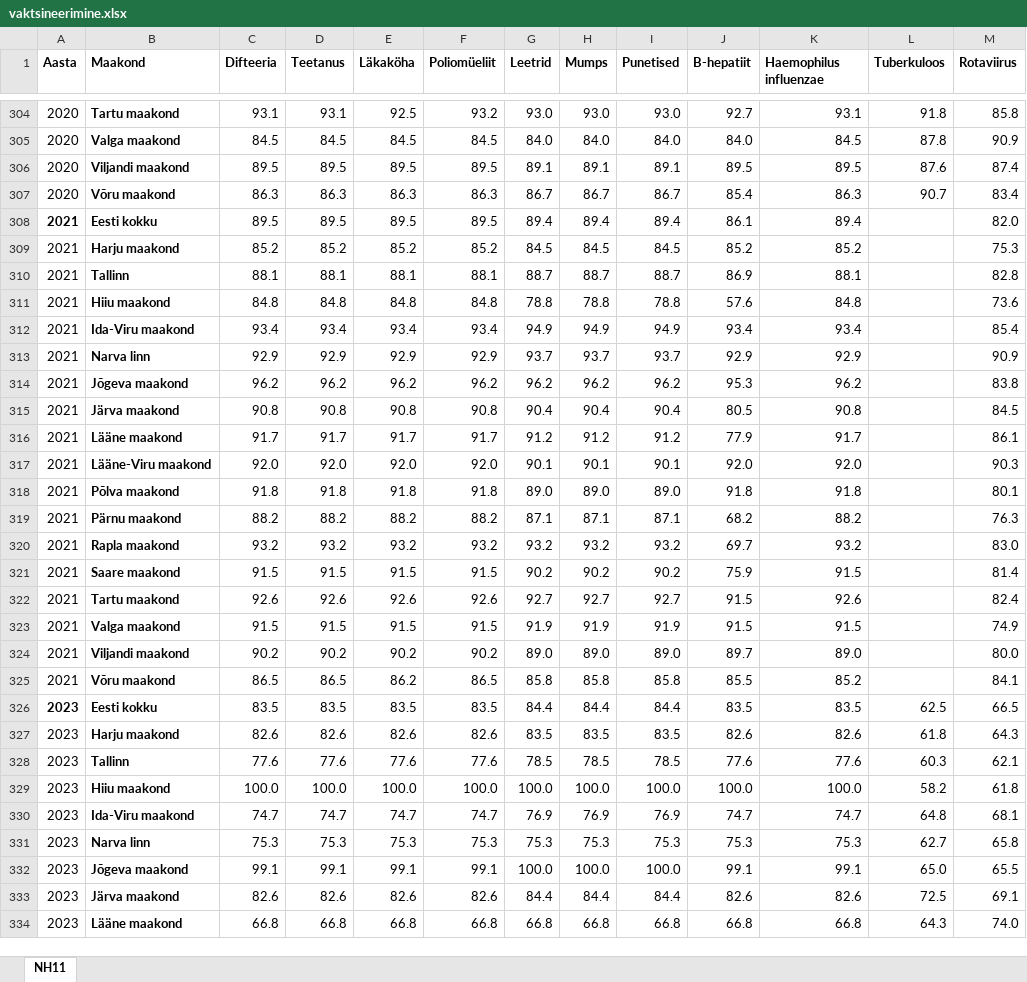
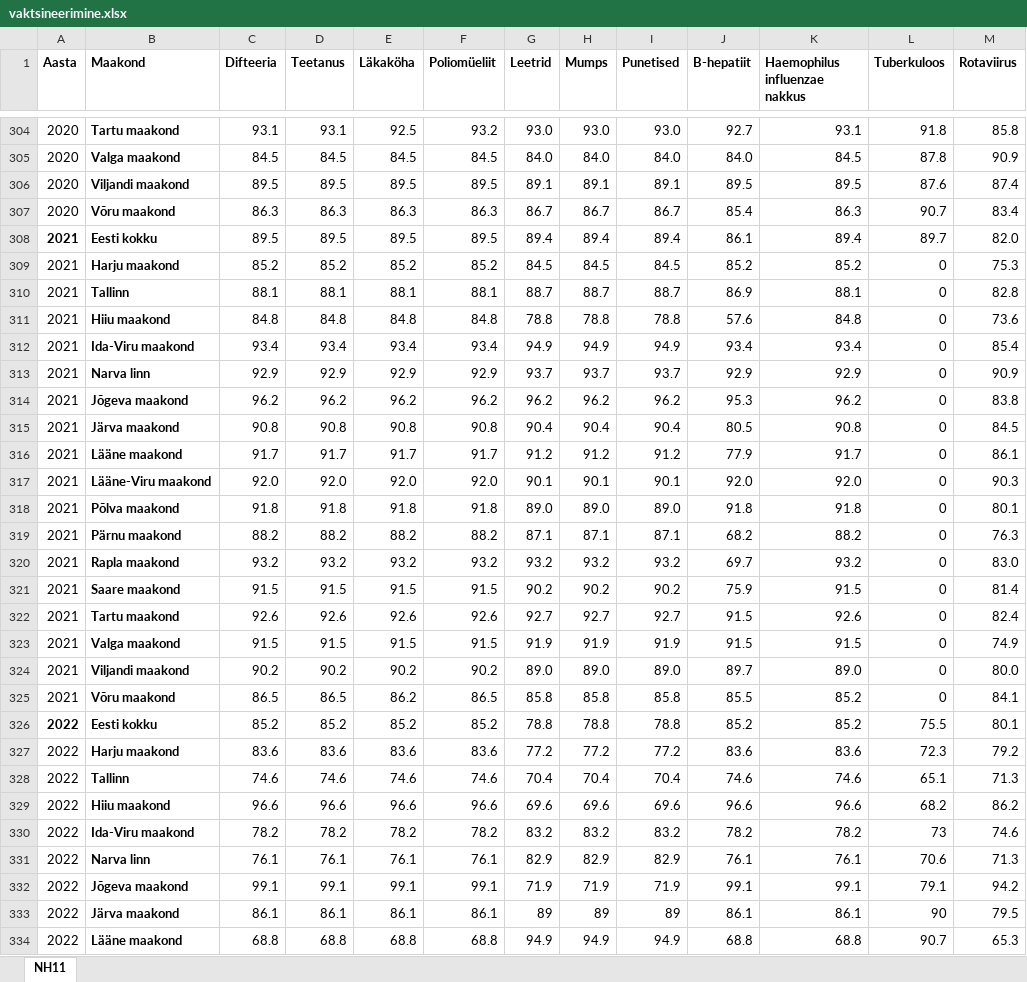
Before and after one commit to Rauno19/andmetenika_streamlitrakendus, an Excel workbook: andmestikud/vaktsineerimine.xlsx, sheet NH11, drawn as a sheet; only a part is shown, gaps mark what is left out; the shorter side is filled out with more unchanged rows; values as stored, in another font and other column widths than the file's, no borders; charts and pictures not drawn; the diff covers the shown part only; the diff names each change by its address in the sheet, - before the commit and + after, or states it on an @@ line.

```diff
--- a/andmestikud/vaktsineerimine.xlsx (sheet NH11)
+++ b/andmestikud/vaktsineerimine.xlsx (sheet NH11)
-K1: Haemophilus influenzae
+K1: Haemophilus influenzae nakkus
-L308 (Tuberkuloos): (empty)
+L308 (Tuberkuloos): 89.7
-L309:L325 (Tuberkuloos): (empty)
+L309:L325 (Tuberkuloos): 0
+row 326: 2022 | Eesti kokku | 85.2 | 85.2 | 85.2 | 85.2 | 78.8 | 78.8 | 78.8 | 85.2 | 85.2 | 75.5 | 80.1
+row 327: 2022 | Harju maakond | 83.6 | 83.6 | 83.6 | 83.6 | 77.2 | 77.2 | 77.2 | 83.6 | 83.6 | 72.3 | 79.2
+row 328: 2022 | Tallinn | 74.6 | 74.6 | 74.6 | 74.6 | 70.4 | 70.4 | 70.4 | 74.6 | 74.6 | 65.1 | 71.3
+row 329: 2022 | Hiiu maakond | 96.6 | 96.6 | 96.6 | 96.6 | 69.6 | 69.6 | 69.6 | 96.6 | 96.6 | 68.2 | 86.2
+row 330: 2022 | Ida-Viru maakond | 78.2 | 78.2 | 78.2 | 78.2 | 83.2 | 83.2 | 83.2 | 78.2 | 78.2 | 73 | 74.6
+row 331: 2022 | Narva linn | 76.1 | 76.1 | 76.1 | 76.1 | 82.9 | 82.9 | 82.9 | 76.1 | 76.1 | 70.6 | 71.3
+row 332: 2022 | Jõgeva maakond | 99.1 | 99.1 | 99.1 | 99.1 | 71.9 | 71.9 | 71.9 | 99.1 | 99.1 | 79.1 | 94.2
+row 333: 2022 | Järva maakond | 86.1 | 86.1 | 86.1 | 86.1 | 89 | 89 | 89 | 86.1 | 86.1 | 90 | 79.5
+row 334: 2022 | Lääne maakond | 68.8 | 68.8 | 68.8 | 68.8 | 94.9 | 94.9 | 94.9 | 68.8 | 68.8 | 90.7 | 65.3
```
Also changed, not shown: 45 added rows and 180 edited cells elsewhere in this sheet, charts or pictures.
